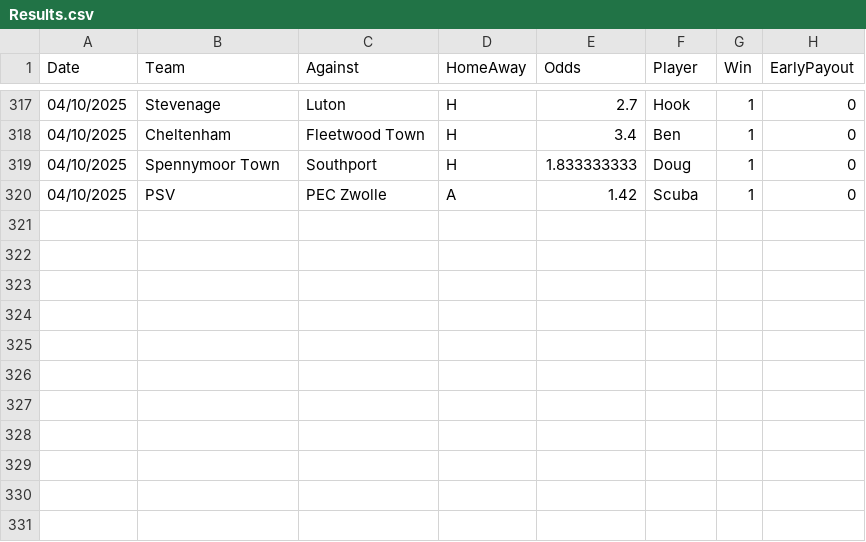
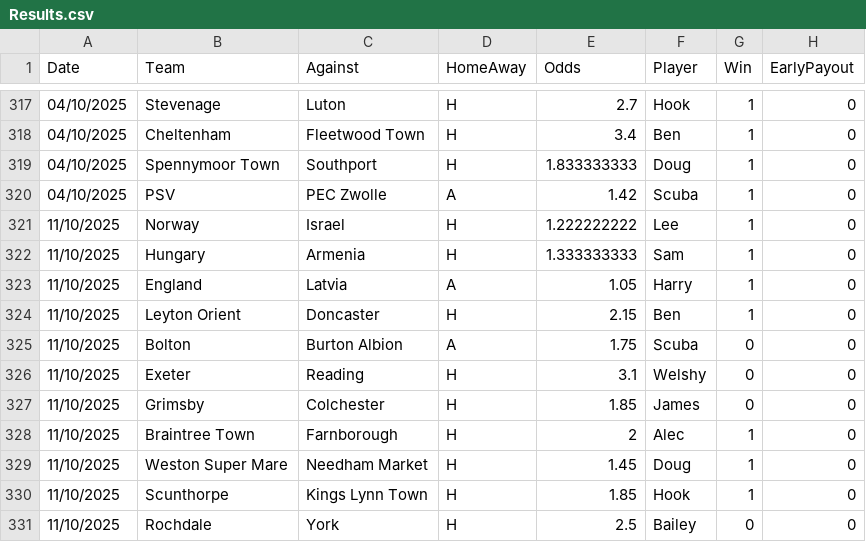
Before and after one commit to BenGillard/AccaTracker, a CSV file: Results.csv, drawn as a sheet; only a part is shown, gaps mark what is left out.

```diff
--- a/Results.csv
+++ b/Results.csv
@@ -320 +320,12 @@
 04/10/2025,PSV,PEC Zwolle,A,1.42,Scuba,1,0,
+11/10/2025,Norway,Israel,H,1.222222222,Lee,1,0,
+11/10/2025,Hungary,Armenia,H,1.333333333,Sam,1,0,
+11/10/2025,England,Latvia,A,1.05,Harry,1,0,
+11/10/2025,Leyton Orient,Doncaster,H,2.15,Ben,1,0,
+11/10/2025,Bolton,Burton Albion,A,1.75,Scuba,0,0,
+11/10/2025,Exeter,Reading,H,3.1,Welshy,0,0,
+11/10/2025,Grimsby,Colchester,H,1.85,James,0,0,
+11/10/2025,Braintree Town,Farnborough,H,2,Alec,1,0,
+11/10/2025,Weston Super Mare,Needham Market,H,1.45,Doug,1,0,
+11/10/2025,Scunthorpe,Kings Lynn Town,H,1.85,Hook,1,0,
+11/10/2025,Rochdale,York,H,2.5,Bailey,0,0,
```
Also changed, not shown: 1 other file.
